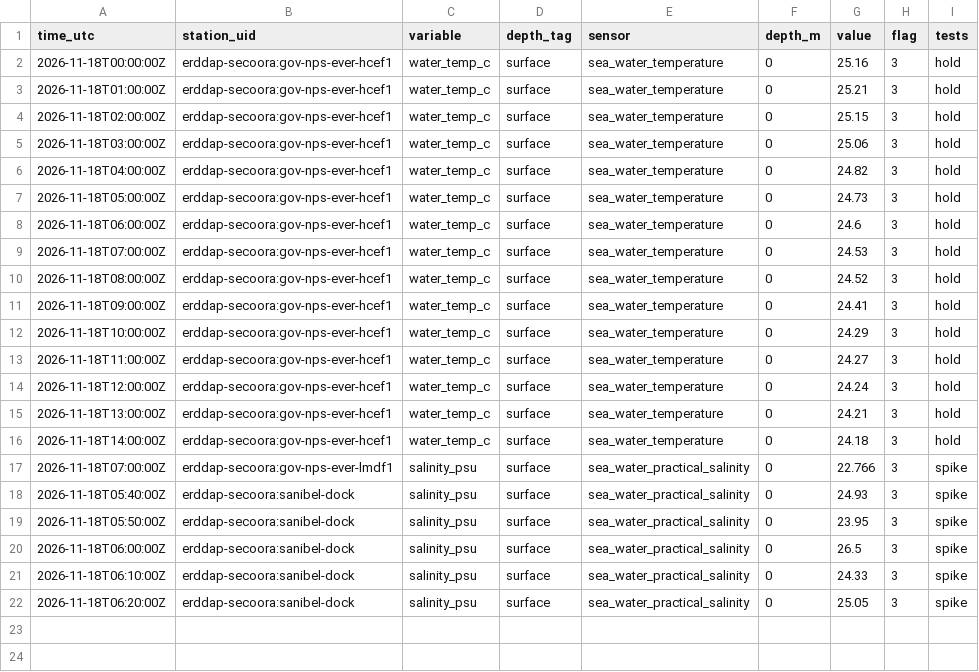
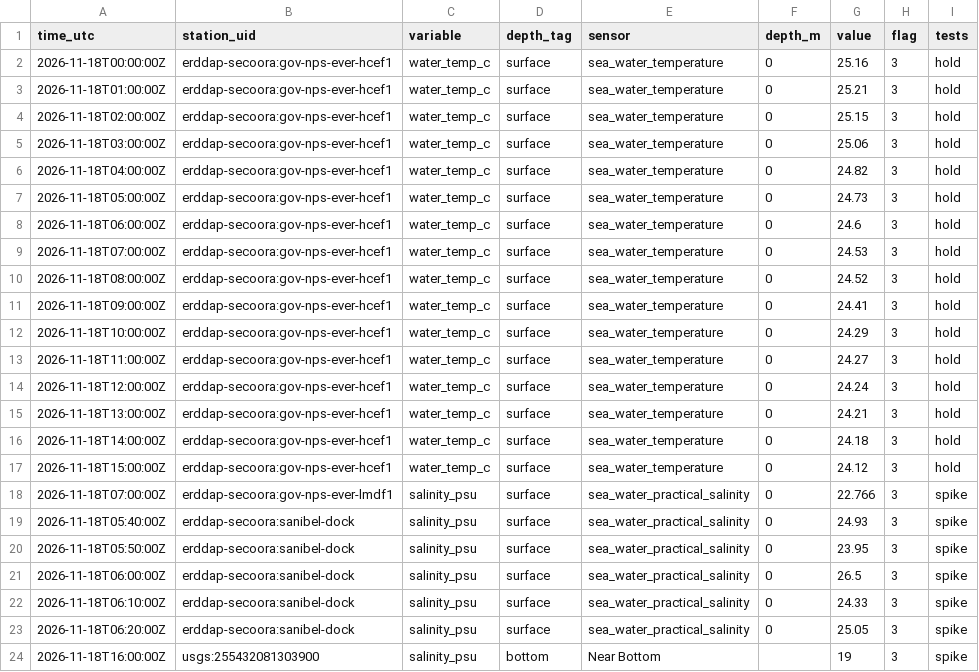
Before and after one commit to captainsforcleanwater/swfl-water-map, a CSV file: data/qc/2026/11/2026-11-18_flags.csv, drawn as a sheet.

```diff
--- a/data/qc/2026/11/2026-11-18_flags.csv
+++ b/data/qc/2026/11/2026-11-18_flags.csv
@@ -16,2 +16,3 @@ time_utc,station_uid,variable,depth_tag,sensor,depth_m,value,flag,tests
 2026-11-18T14:00:00Z,erddap-secoora:gov-nps-ever-hcef1,water_temp_c,surface,sea_water_temperature,0,24.18,3,hold
+2026-11-18T15:00:00Z,erddap-secoora:gov-nps-ever-hcef1,water_temp_c,surface,sea_water_temperature,0,24.12,3,hold
 2026-11-18T07:00:00Z,erddap-secoora:gov-nps-ever-lmdf1,salinity_psu,surface,sea_water_practical_salinity,0,22.766,3,spike
@@ -22 +23,2 @@ time_utc,station_uid,variable,depth_tag,sensor,depth_m,value,flag,tests
 2026-11-18T06:20:00Z,erddap-secoora:sanibel-dock,salinity_psu,surface,sea_water_practical_salinity,0,25.05,3,spike
+2026-11-18T16:00:00Z,usgs:255432081303900,salinity_psu,bottom,Near Bottom,,19,3,spike
```
Also changed, not shown: data/clean/stations.csv, data/sensors/2026/11/2026-11-18_coops.csv, 10 other files.
